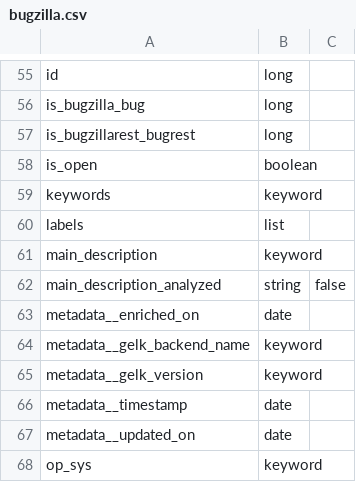
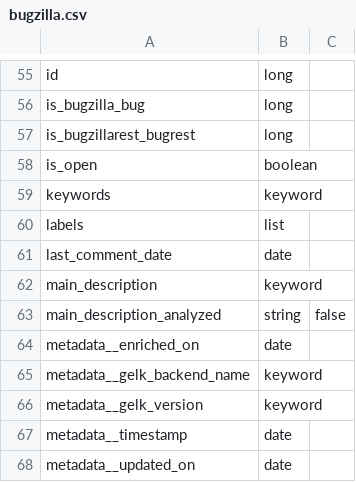
Before and after one commit to chaoss/grimoirelab-elk, a CSV file: schema/bugzilla.csv, drawn as a sheet; only a part is shown, gaps mark what is left out; the shorter side is filled out with more unchanged rows; the diff names each change by its address in the sheet, - before the commit and + after, or states it on an @@ line.

Commit message:
[bugzilla] Add field with the last comment date
This commit adds the field 'last_comment_date' to
the enriched indices.

Signed-off-by: Santiago Dueñas <sduenas@bitergia.com>

```diff
--- a/schema/bugzilla.csv
+++ b/schema/bugzilla.csv
+row 61: last_comment_date | date
```
Also changed, not shown: 2 other files.
